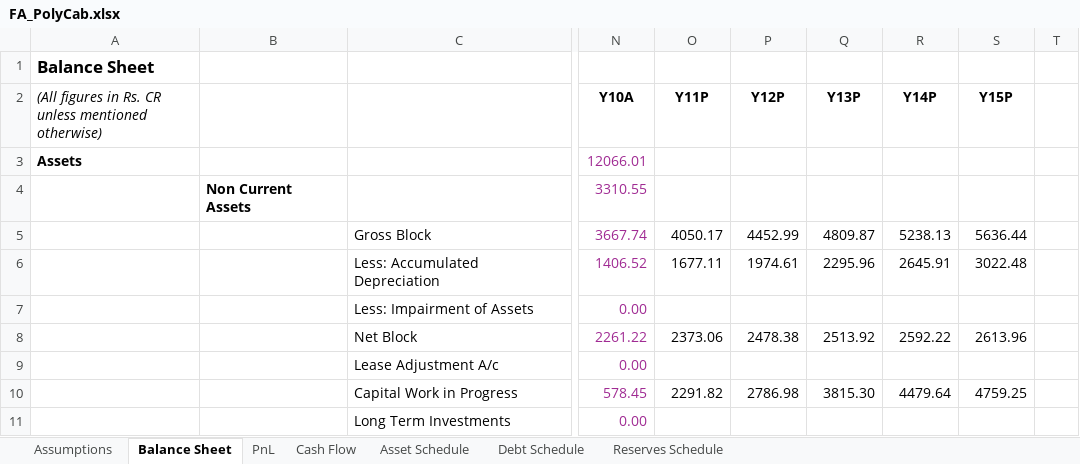
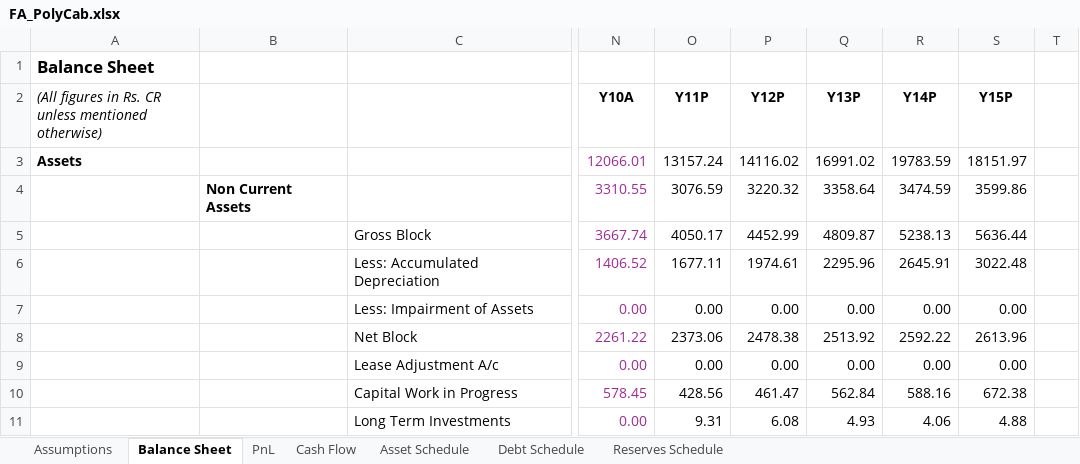
Before and after one commit to soham874/SoFTEAM, an Excel workbook: Random_Data_Dumps/FA_PolyCab.xlsx, sheet Balance Sheet, drawn as a sheet; only a part is shown, gaps mark what is left out; values as stored, in another font and other column widths than the file's, no borders; the diff covers the shown part only; the diff names each change by its address in the sheet, - before the commit and + after, or states it on an @@ line.

```diff
--- a/Random_Data_Dumps/FA_PolyCab.xlsx (sheet Balance Sheet)
+++ b/Random_Data_Dumps/FA_PolyCab.xlsx (sheet Balance Sheet)
-O3 (Y11P): (empty)
+O3 (Y11P): 13157.24
-P3 (Y12P): (empty)
+P3 (Y12P): 14116.02
-Q3 (Y13P): (empty)
+Q3 (Y13P): 16991.02
-R3 (Y14P): (empty)
+R3 (Y14P): 19783.59
-S3 (Y15P): (empty)
+S3 (Y15P): 18151.97
-O4 (Y11P): (empty)
+O4 (Y11P): 3076.59
-P4 (Y12P): (empty)
+P4 (Y12P): 3220.32
-Q4 (Y13P): (empty)
+Q4 (Y13P): 3358.64
-R4 (Y14P): (empty)
+R4 (Y14P): 3474.59
-S4 (Y15P): (empty)
+S4 (Y15P): 3599.86
-O7 (Y11P): (empty)
+O7 (Y11P): 0.00
-P7 (Y12P): (empty)
+P7 (Y12P): 0.00
-Q7 (Y13P): (empty)
+Q7 (Y13P): 0.00
-R7 (Y14P): (empty)
+R7 (Y14P): 0.00
-S7 (Y15P): (empty)
+S7 (Y15P): 0.00
-O9 (Y11P): (empty)
+O9 (Y11P): 0.00
-P9 (Y12P): (empty)
+P9 (Y12P): 0.00
-Q9 (Y13P): (empty)
+Q9 (Y13P): 0.00
-R9 (Y14P): (empty)
+R9 (Y14P): 0.00
-S9 (Y15P): (empty)
+S9 (Y15P): 0.00
-O10 (Y11P): 2291.82
+O10 (Y11P): 428.56
-P10 (Y12P): 2786.98
+P10 (Y12P): 461.47
-Q10 (Y13P): 3815.30
+Q10 (Y13P): 562.84
-R10 (Y14P): 4479.64
+R10 (Y14P): 588.16
-S10 (Y15P): 4759.25
+S10 (Y15P): 672.38
-O11 (Y11P): (empty)
+O11 (Y11P): 9.31
-P11 (Y12P): (empty)
+P11 (Y12P): 6.08
-Q11 (Y13P): (empty)
+Q11 (Y13P): 4.93
-R11 (Y14P): (empty)
+R11 (Y14P): 4.06
-S11 (Y15P): (empty)
+S11 (Y15P): 4.88
```
Also changed, not shown: 45 edited cells elsewhere in this sheet, sheet Assumptions, formulas that keep their value, 2 other files.
